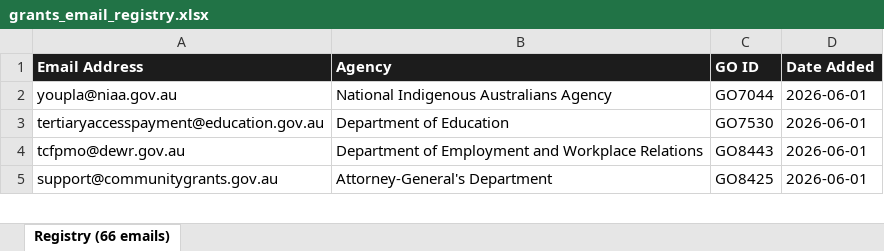
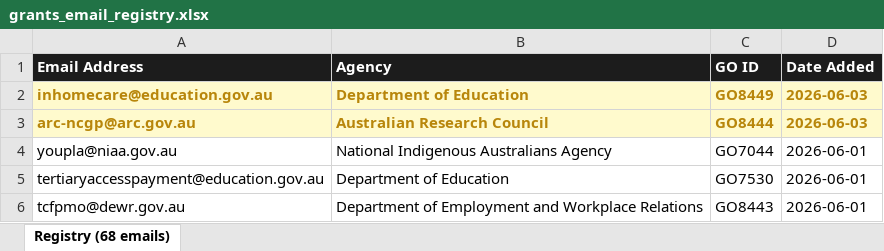
Before and after one commit to nick-claude-agents/au-gov-grants, an Excel workbook: grants_email_registry.xlsx, sheet Registry (68 emails), drawn as a sheet; only a part is shown; the shorter side is filled out with more unchanged rows; values as stored, in another font and other column widths than the file's, no borders; the diff names each change by its address in the sheet, - before the commit and + after, or states it on an @@ line.

```diff
--- a/grants_email_registry.xlsx (sheet Registry (68 emails))
+++ b/grants_email_registry.xlsx (sheet Registry (68 emails))
-sheet tab: Registry (66 emails)
+sheet tab: Registry (68 emails)
+row 2: inhomecare@education.gov.au | Department of Education | GO8449 | 2026-06-03
+row 3: arc-ncgp@arc.gov.au | Australian Research Council | GO8444 | 2026-06-03
```
Also changed, not shown: 2 other files.
